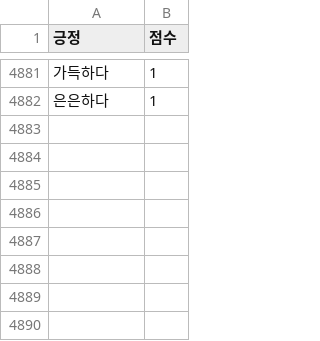
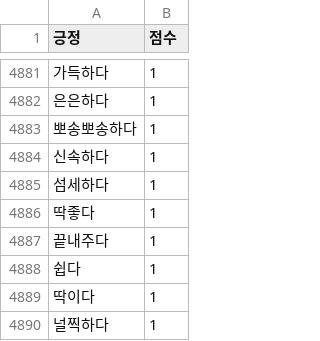
Before and after one commit to jupiter002/streamlit, a CSV file: data/positive_dic.csv (was mdata/positive_dic.csv), drawn as a sheet; only a part is shown, gaps mark what is left out; the diff names each change by its address in the sheet, - before the commit and + after, or states it on an @@ line.

```diff
--- a/mdata/positive_dic.csv
+++ b/data/positive_dic.csv
+row 4883: 뽀송뽀송하다 | 1
+row 4884: 신속하다 | 1
+row 4885: 섬세하다 | 1
+row 4886: 딱좋다 | 1
+row 4887: 끝내주다 | 1
+row 4888: 쉽다 | 1
+row 4889: 딱이다 | 1
+row 4890: 널찍하다 | 1
```
Also changed, not shown: data/negative_dic.csv, 5 other files.
